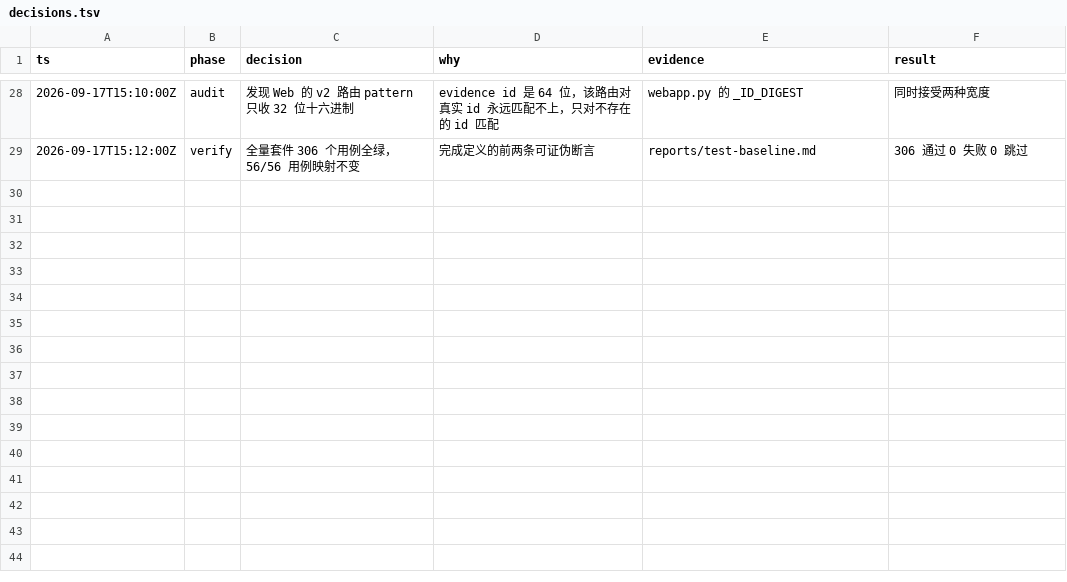
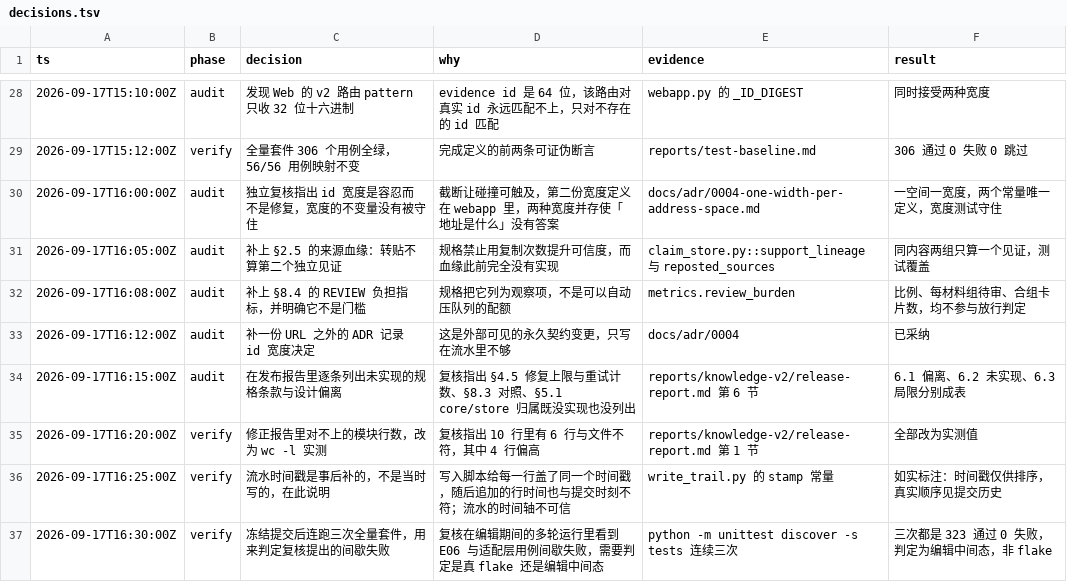
Before and after one commit to TobeALeg/llm-wiki-online, a TSV file: .scratch/knowledge-v2/decisions.tsv, drawn as a sheet; only a part is shown, gaps mark what is left out.

```diff
--- a/.scratch/knowledge-v2/decisions.tsv
+++ b/.scratch/knowledge-v2/decisions.tsv
@@ -29 +29,9 @@ ts	phase	decision	why	evidence	result
 2026-09-17T15:12:00Z	verify	全量套件 306 个用例全绿，56/56 用例映射不变	完成定义的前两条可证伪断言	reports/test-baseline.md	306 通过 0 失败 0 跳过
+2026-09-17T16:00:00Z	audit	独立复核指出 id 宽度是容忍而不是修复，宽度的不变量没有被守住	截断让碰撞可触及，第二份宽度定义在 webapp 里，两种宽度并存使「地址是什么」没有答案	docs/adr/0004-one-width-per-address-space.md	一空间一宽度，两个常量唯一定义，宽度测试守住
+2026-09-17T16:05:00Z	audit	补上 §2.5 的来源血缘：转贴不算第二个独立见证	规格禁止用复制次数提升可信度，而血缘此前完全没有实现	claim_store.py::support_lineage 与 reposted_sources	同内容两组只算一个见证，测试覆盖
+2026-09-17T16:08:00Z	audit	补上 §8.4 的 REVIEW 负担指标，并明确它不是门槛	规格把它列为观察项，不是可以自动压队列的配额	metrics.review_burden	比例、每材料组待审、合组卡片数，均不参与放行判定
+2026-09-17T16:12:00Z	audit	补一份 URL 之外的 ADR 记录 id 宽度决定	这是外部可见的永久契约变更，只写在流水里不够	docs/adr/0004	已采纳
+2026-09-17T16:15:00Z	audit	在发布报告里逐条列出未实现的规格条款与设计偏离	复核指出 §4.5 修复上限与重试计数、§8.3 对照、§5.1 core/store 归属既没实现也没列出	reports/knowledge-v2/release-report.md 第 6 节	6.1 偏离、6.2 未实现、6.3 局限分别成表
+2026-09-17T16:20:00Z	verify	修正报告里对不上的模块行数，改为 wc -l 实测	复核指出 10 行里有 6 行与文件不符，其中 4 行偏高	reports/knowledge-v2/release-report.md 第 1 节	全部改为实测值
+2026-09-17T16:25:00Z	verify	流水时间戳是事后补的，不是当时写的，在此说明	写入脚本给每一行盖了同一个时间戳，随后追加的行时间也与提交时刻不符；流水的时间轴不可信	write_trail.py 的 stamp 常量	如实标注：时间戳仅供排序，真实顺序见提交历史
+2026-09-17T16:30:00Z	verify	冻结提交后连跑三次全量套件，用来判定复核提出的间歇失败	复核在编辑期间的多轮运行里看到 E06 与适配层用例间歇失败，需要判定是真 flake 还是编辑中间态	python -m unittest discover -s tests 连续三次	三次都是 323 通过 0 失败，判定为编辑中间态，非 flake
```
Also changed, not shown: 15 other files.
